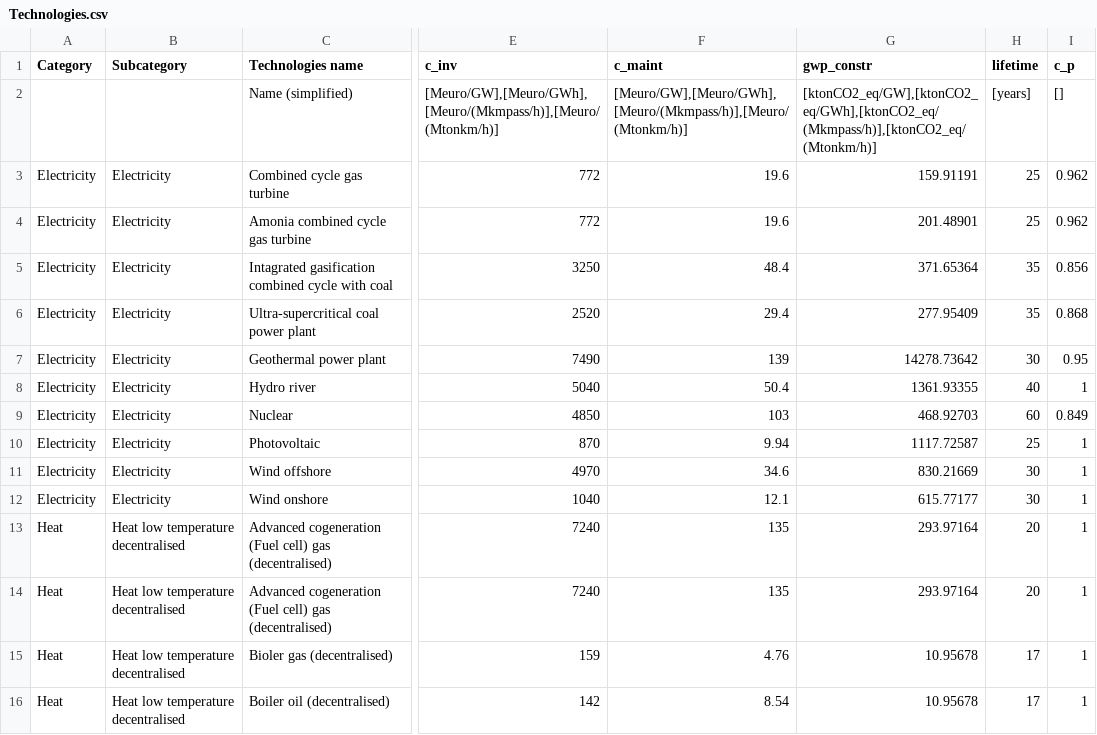
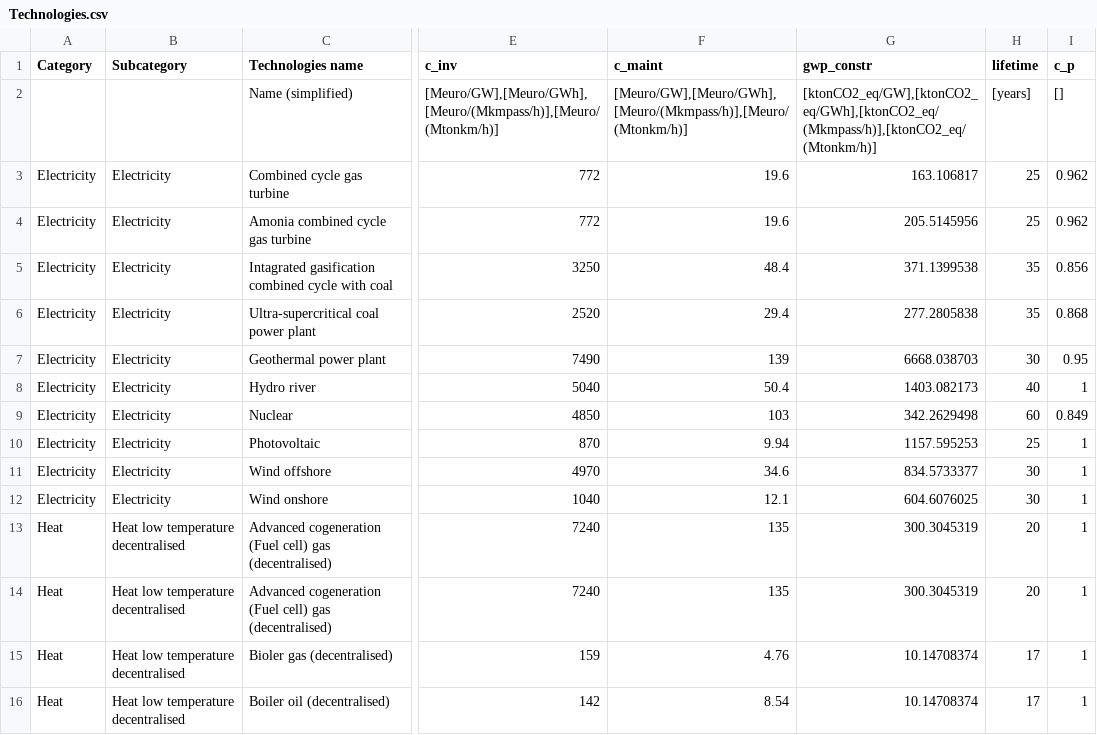
Before and after one commit to energyscope/EnergyScope_multi_criteria, a CSV file: Data/2020/Technologies.csv, drawn as a sheet; only a part is shown, gaps mark what is left out; the diff covers the shown part only; the diff names each change by its address in the sheet, - before the commit and + after, or states it on an @@ line.

```diff
--- a/Data/2020/Technologies.csv
+++ b/Data/2020/Technologies.csv
-G3 (gwp_constr): 159.91191
+G3 (gwp_constr): 163.106817
-G4 (gwp_constr): 201.48901
+G4 (gwp_constr): 205.5145956
-G5 (gwp_constr): 371.65364
+G5 (gwp_constr): 371.1399538
-G6 (gwp_constr): 277.95409
+G6 (gwp_constr): 277.2805838
-G7 (gwp_constr): 14278.73642
+G7 (gwp_constr): 6668.038703
-G8 (gwp_constr): 1361.93355
+G8 (gwp_constr): 1403.082173
-G9 (gwp_constr): 468.92703
+G9 (gwp_constr): 342.2629498
-G10 (gwp_constr): 1117.72587
+G10 (gwp_constr): 1157.595253
-G11 (gwp_constr): 830.21669
+G11 (gwp_constr): 834.5733377
-G12 (gwp_constr): 615.77177
+G12 (gwp_constr): 604.6076025
-G13:G14 (gwp_constr): 293.97164
+G13:G14 (gwp_constr): 300.3045319
-G15:G16 (gwp_constr): 10.95678
+G15:G16 (gwp_constr): 10.14708374
```
Also changed, not shown: 78 edited cells elsewhere in this file, 2 other files.
